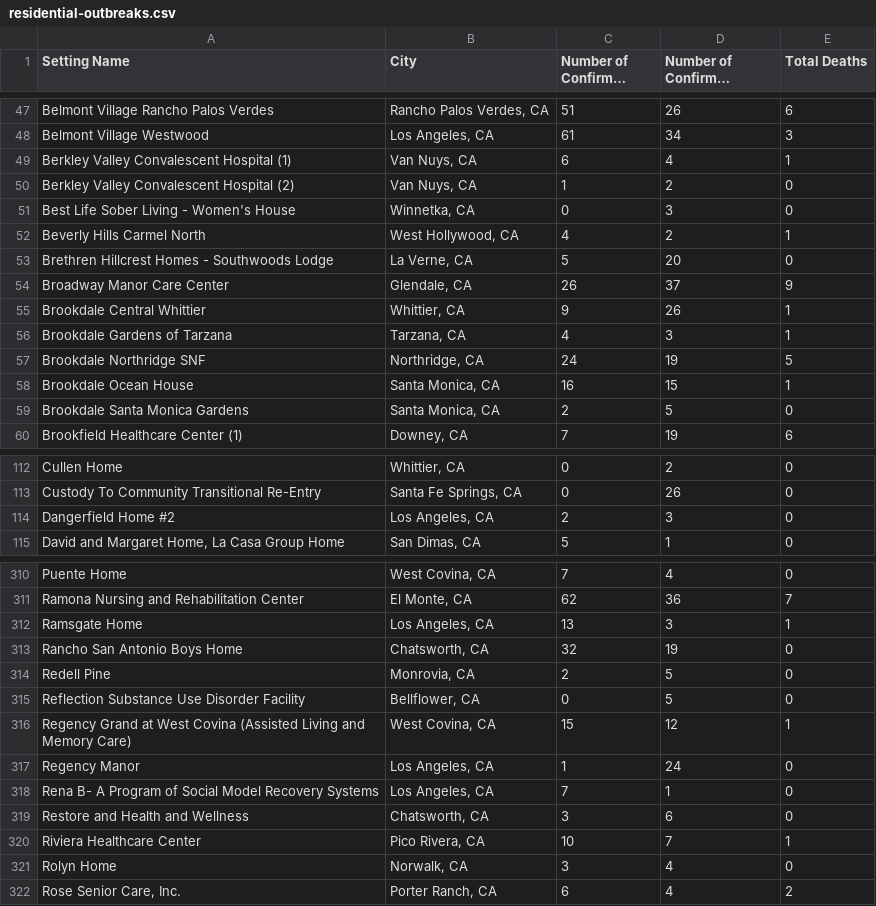
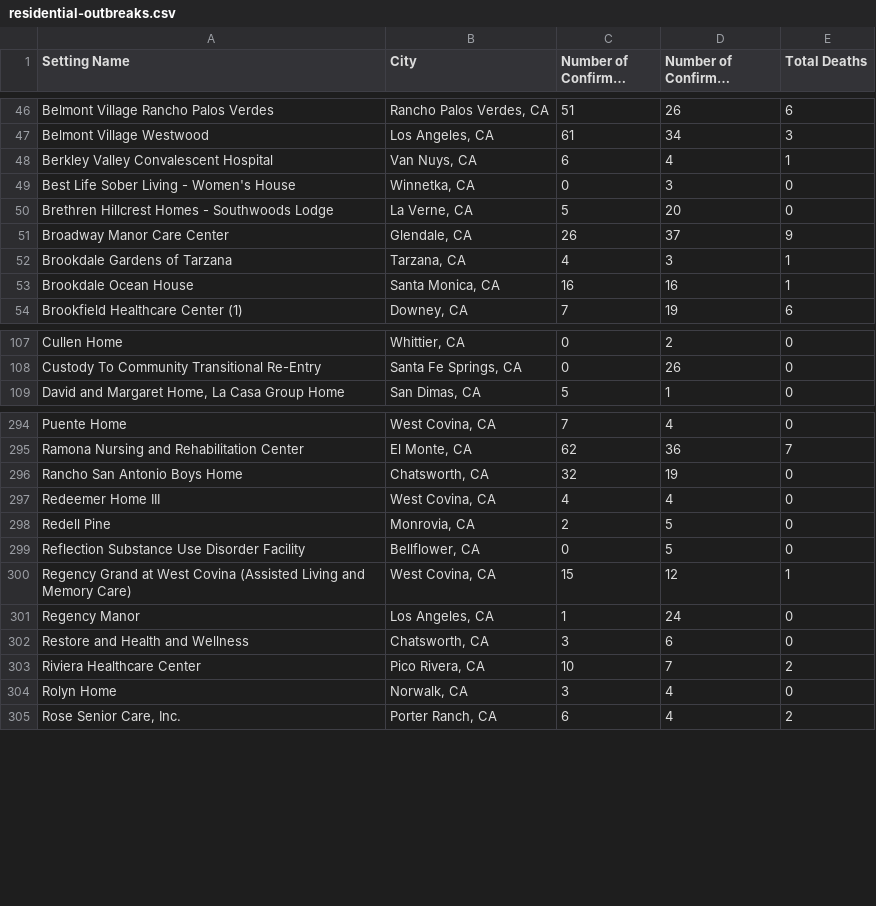
Before and after one commit to xander-hirsch/lac_covid19, a CSV file: docs/live/residential-outbreaks.csv, drawn as a sheet; only a part is shown, gaps mark what is left out; long unchanged cells end in …; the diff covers the shown part only.

```diff
--- a/docs/live/residential-outbreaks.csv
+++ b/docs/live/residential-outbreaks.csv
@@ -48,13 +47,8 @@ Belmont Village Rancho Palos Verdes,"Rancho Palos Verdes, CA",51,26,6
 Belmont Village Westwood,"Los Angeles, CA",61,34,3
-Berkley Valley Convalescent Hospital (1),"Van Nuys, CA",6,4,1
-Berkley Valley Convalescent Hospital (2),"Van Nuys, CA",1,2,0
+Berkley Valley Convalescent Hospital,"Van Nuys, CA",6,4,1
 Best Life Sober Living - Women's House,"Winnetka, CA",0,3,0
-Beverly Hills Carmel North,"West Hollywood, CA",4,2,1
 Brethren Hillcrest Homes - Southwoods Lodge,"La Verne, CA",5,20,0
 Broadway Manor Care Center,"Glendale, CA",26,37,9
-Brookdale Central Whittier,"Whittier, CA",9,26,1
 Brookdale Gardens of Tarzana,"Tarzana, CA",4,3,1
-Brookdale Northridge SNF,"Northridge, CA",24,19,5
-Brookdale Ocean House,"Santa Monica, CA",16,15,1
-Brookdale Santa Monica Gardens,"Santa Monica, CA",2,5,0
+Brookdale Ocean House,"Santa Monica, CA",16,16,1
 Brookfield Healthcare Center (1),"Downey, CA",7,19,6
@@ -113,3 +108,2 @@ Cullen Home,"Whittier, CA",0,2,0
 Custody To Community Transitional Re-Entry,"Santa Fe Springs, CA",0,26,0
-Dangerfield Home #2,"Los Angeles, CA",2,3,0
 "David and Margaret Home, La Casa Group Home","San Dimas, CA",5,1,0
@@ -311,4 +295,4 @@ Puente Home,"West Covina, CA",7,4,0
 Ramona Nursing and Rehabilitation Center,"El Monte, CA",62,36,7
-Ramsgate Home,"Los Angeles, CA",13,3,1
 Rancho San Antonio Boys Home,"Chatsworth, CA",32,19,0
+Redeemer Home III,"West Covina, CA",4,4,0
 Redell Pine,"Monrovia, CA",2,5,0
@@ -317,5 +301,4 @@ Regency Grand at West Covina (Assisted Living and Memory Care),"West Covina, CA"
 Regency Manor,"Los Angeles, CA",1,24,0
-Rena B- A Program of Social Model Recovery Systems,"Los Angeles, CA",7,1,0
 Restore and Health and Wellness,"Chatsworth, CA",3,6,0
-Riviera Healthcare Center,"Pico Rivera, CA",10,7,1
+Riviera Healthcare Center,"Pico Rivera, CA",10,7,2
 Rolyn Home,"Norwalk, CA",3,4,0
```
Also changed, not shown: 4 added rows, 16 removed rows and 35 edited cells elsewhere in this file, docs/live/homeless-outbreaks.csv, docs/live/non-residential-outbreaks.csv, 10 other files.
